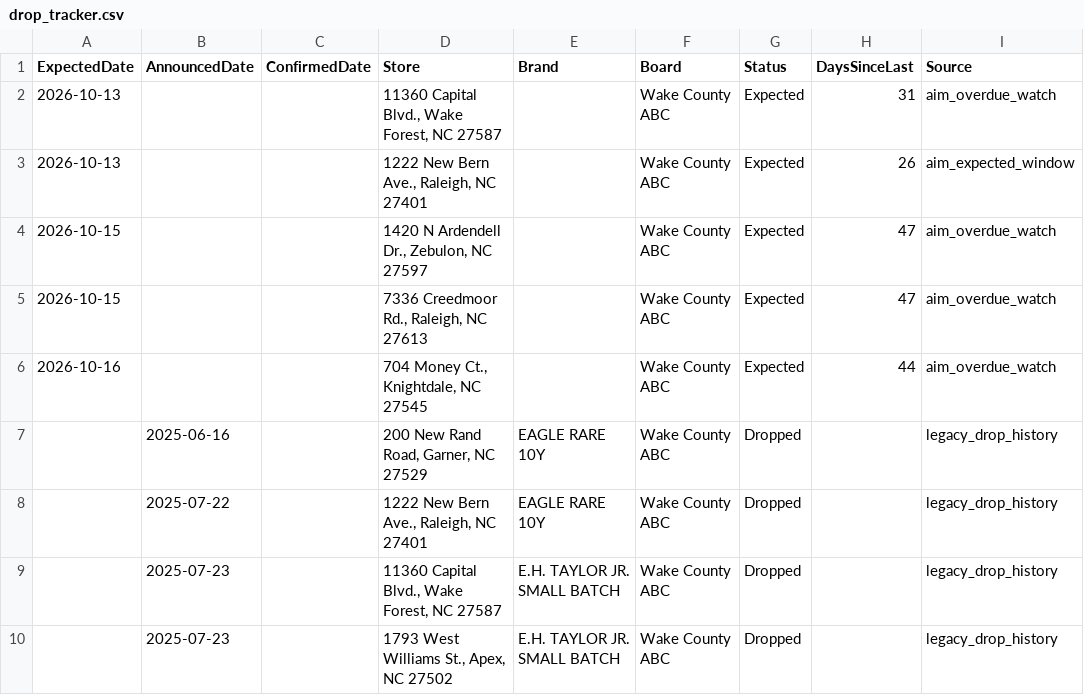
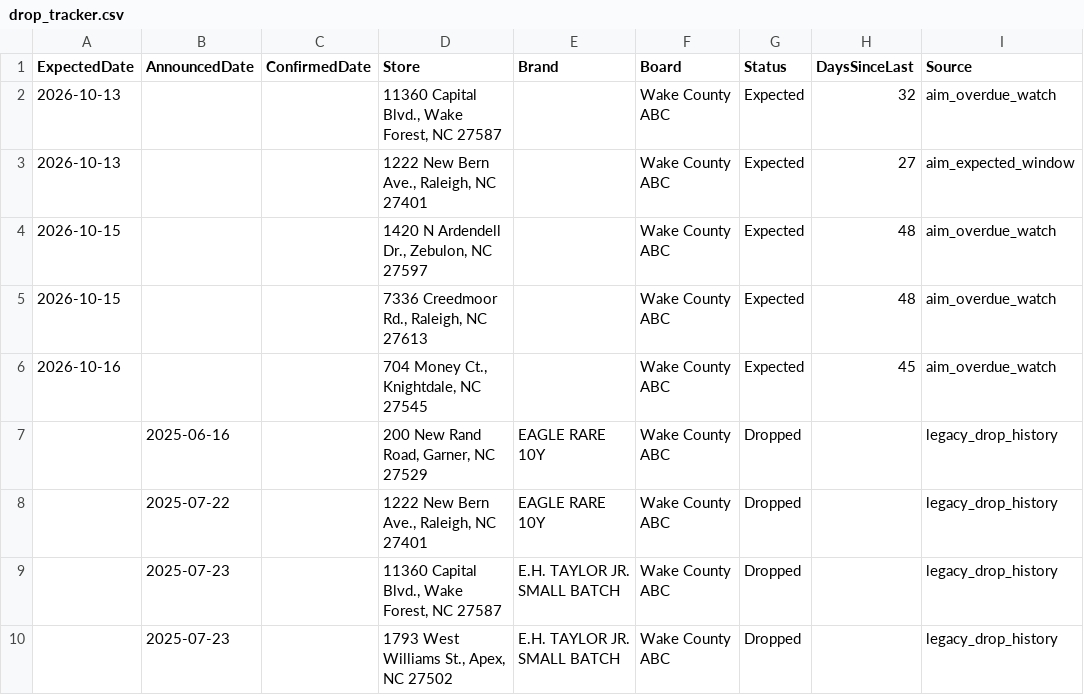
Before and after one commit to bourbonhunter/bourbon-pourcast-frontend, a CSV file: drop_tracker.csv, drawn as a sheet; only a part is shown.

```diff
--- a/drop_tracker.csv
+++ b/drop_tracker.csv
@@ -1,7 +1,7 @@
 ExpectedDate,AnnouncedDate,ConfirmedDate,Store,Brand,Board,Status,DaysSinceLast,Source
-2026-10-13,,,"11360 Capital Blvd., Wake Forest, NC 27587",,Wake County ABC,Expected,31,aim_overdue_watch
-2026-10-13,,,"1222 New Bern Ave., Raleigh, NC 27401",,Wake County ABC,Expected,26,aim_expected_window
-2026-10-15,,,"1420 N Ardendell Dr., Zebulon, NC 27597",,Wake County ABC,Expected,47,aim_overdue_watch
-2026-10-15,,,"7336 Creedmoor Rd., Raleigh, NC 27613",,Wake County ABC,Expected,47,aim_overdue_watch
-2026-10-16,,,"704 Money Ct., Knightdale, NC 27545",,Wake County ABC,Expected,44,aim_overdue_watch
+2026-10-13,,,"11360 Capital Blvd., Wake Forest, NC 27587",,Wake County ABC,Expected,32,aim_overdue_watch
+2026-10-13,,,"1222 New Bern Ave., Raleigh, NC 27401",,Wake County ABC,Expected,27,aim_expected_window
+2026-10-15,,,"1420 N Ardendell Dr., Zebulon, NC 27597",,Wake County ABC,Expected,48,aim_overdue_watch
+2026-10-15,,,"7336 Creedmoor Rd., Raleigh, NC 27613",,Wake County ABC,Expected,48,aim_overdue_watch
+2026-10-16,,,"704 Money Ct., Knightdale, NC 27545",,Wake County ABC,Expected,45,aim_overdue_watch
 ,2025-06-16,,"200 New Rand Road, Garner, NC 27529",EAGLE RARE 10Y,Wake County ABC,Dropped,,legacy_drop_history
```
Also changed, not shown: 7 other files.
